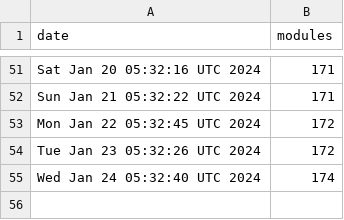
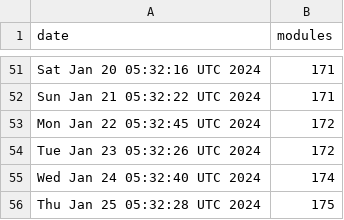
Before and after one commit to jpadams/daggerverse-stats, a CSV file: data.csv, drawn as a sheet; only a part is shown, gaps mark what is left out.

```diff
--- a/data.csv
+++ b/data.csv
@@ -55 +55,2 @@ Tue Jan 23 05:32:26 UTC 2024,172
 Wed Jan 24 05:32:40 UTC 2024,174
+Thu Jan 25 05:32:28 UTC 2024,175
```
Also changed, not shown: 1 other file.
